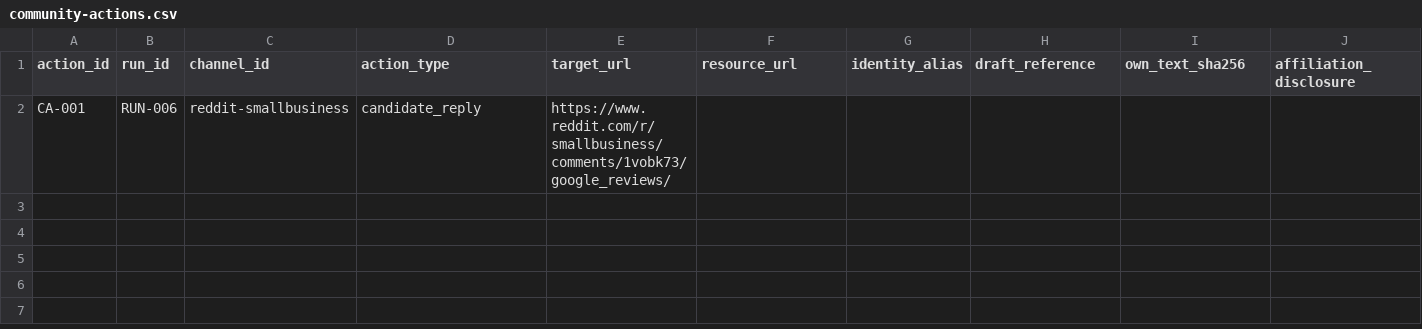
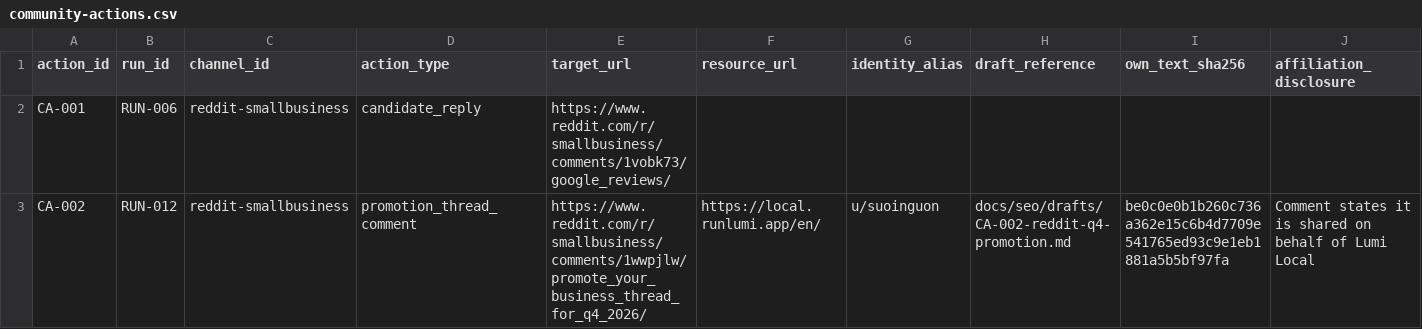
Before and after one commit to RunLumi/local.runlumi, a CSV file: docs/seo/community-actions.csv, drawn as a sheet; only a part is shown; rows hold the shown columns only; the diff names each change by its address in the sheet, - before the commit and + after, or states it on an @@ line.

```diff
--- a/docs/seo/community-actions.csv
+++ b/docs/seo/community-actions.csv
+row 3: CA-002 | RUN-012 | reddit-smallbusiness | promotion_thread_comment | https://www.reddit.com/r/smallbusiness/comments/1wwpjlw/promote_your_business_thread_for_q4_2026/ | https://local.runlumi.app/en/ | u/suoinguon | docs/seo/drafts/CA-002-reddit-q4-promotion.md | be0c0e0b1b260c736a362e15c6b4d7709e541765ed93c9e1eb1881a5b5bf97fa | Comment states it is shared on behalf of Lumi Local
```
Also changed, not shown: docs/seo/channels.csv, 10 other files.
